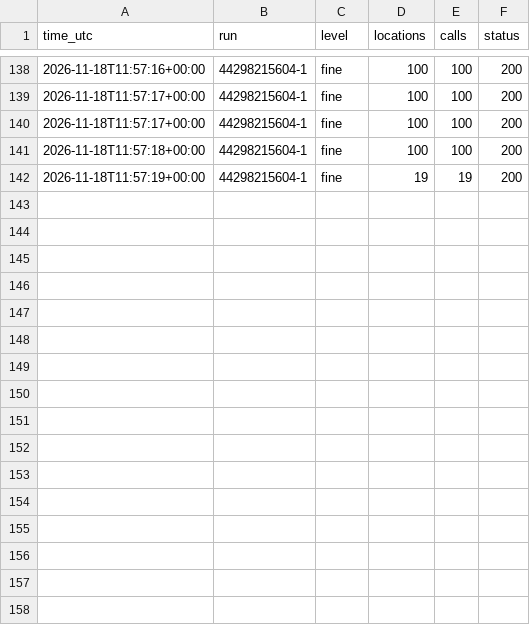
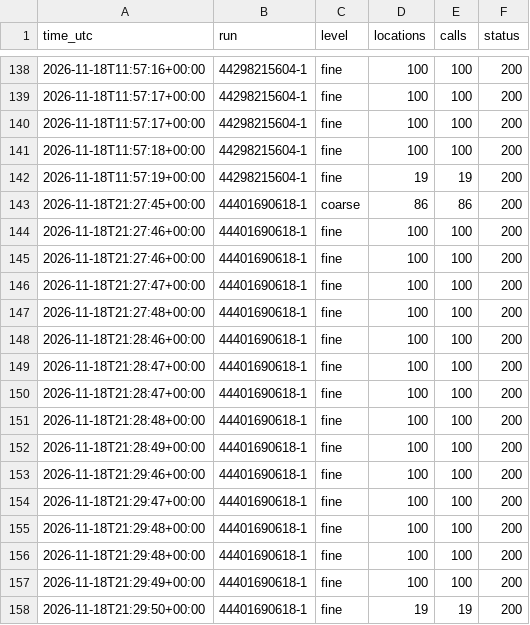
Before and after one commit to Alessandro-Lica/hikebuddy-weather, a CSV file: stats/requests.csv, drawn as a sheet; only a part is shown, gaps mark what is left out.

```diff
--- a/stats/requests.csv
+++ b/stats/requests.csv
@@ -142 +142,17 @@ time_utc,run,level,locations,calls,status
 2026-11-18T11:57:19+00:00,44298215604-1,fine,19,19,200
+2026-11-18T21:27:45+00:00,44401690618-1,coarse,86,86,200
+2026-11-18T21:27:46+00:00,44401690618-1,fine,100,100,200
+2026-11-18T21:27:46+00:00,44401690618-1,fine,100,100,200
+2026-11-18T21:27:47+00:00,44401690618-1,fine,100,100,200
+2026-11-18T21:27:48+00:00,44401690618-1,fine,100,100,200
+2026-11-18T21:28:46+00:00,44401690618-1,fine,100,100,200
+2026-11-18T21:28:47+00:00,44401690618-1,fine,100,100,200
+2026-11-18T21:28:47+00:00,44401690618-1,fine,100,100,200
+2026-11-18T21:28:48+00:00,44401690618-1,fine,100,100,200
+2026-11-18T21:28:49+00:00,44401690618-1,fine,100,100,200
+2026-11-18T21:29:46+00:00,44401690618-1,fine,100,100,200
+2026-11-18T21:29:47+00:00,44401690618-1,fine,100,100,200
+2026-11-18T21:29:48+00:00,44401690618-1,fine,100,100,200
+2026-11-18T21:29:48+00:00,44401690618-1,fine,100,100,200
+2026-11-18T21:29:49+00:00,44401690618-1,fine,100,100,200
+2026-11-18T21:29:50+00:00,44401690618-1,fine,19,19,200
```
Also changed, not shown: stats/daily.csv, stats/runs.csv.
